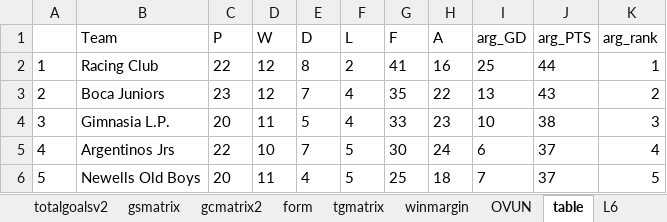
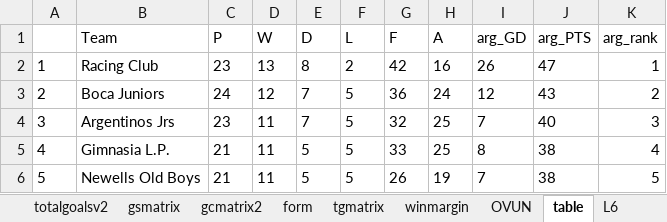
Before and after one commit to gitboyzorro5/Rsoccer, an Excel workbook: NL/ARG.xlsx, sheet table, drawn as a sheet; only a part is shown; values as stored, in another font and other column widths than the file's, no borders; the diff covers the shown part only; the diff names each change by its address in the sheet, - before the commit and + after, or states it on an @@ line.

```diff
--- a/NL/ARG.xlsx (sheet table)
+++ b/NL/ARG.xlsx (sheet table)
-C2 (P): 22
+C2 (P): 23
-D2 (W): 12
+D2 (W): 13
-G2 (F): 41
+G2 (F): 42
-I2 (arg_GD): 25
+I2 (arg_GD): 26
-J2 (arg_PTS): 44
+J2 (arg_PTS): 47
-C3 (P): 23
+C3 (P): 24
-F3:F4 (L): 4
+F3:F4 (L): 5
-G3 (F): 35
+G3 (F): 36
-H3 (A): 22
+H3 (A): 24
-I3 (arg_GD): 13
+I3 (arg_GD): 12
-B4 (Team): Gimnasia L.P.
+B4 (Team): Argentinos Jrs
-C4 (P): 20
+C4 (P): 23
-E4 (D): 5
+E4 (D): 7
-G4 (F): 33
+G4 (F): 32
-H4 (A): 23
+H4 (A): 25
-I4 (arg_GD): 10
+I4 (arg_GD): 7
-J4 (arg_PTS): 38
+J4 (arg_PTS): 40
-B5 (Team): Argentinos Jrs
+B5 (Team): Gimnasia L.P.
-C5 (P): 22
+C5 (P): 21
-D5 (W): 10
+D5 (W): 11
-E5 (D): 7
+E5 (D): 5
-G5 (F): 30
+G5 (F): 33
-H5 (A): 24
+H5 (A): 25
-I5 (arg_GD): 6
+I5 (arg_GD): 8
-J5:J6 (arg_PTS): 37
+J5:J6 (arg_PTS): 38
-C6 (P): 20
+C6 (P): 21
-E6 (D): 4
+E6 (D): 5
-G6 (F): 25
+G6 (F): 26
-H6 (A): 18
+H6 (A): 19
```
Also changed, not shown: 180 edited cells elsewhere in this sheet, sheet ARG, sheet winmargin, sheet L6, sheet gsmatrix, sheet gcmatrix2, sheet OVUN, 7 more sheets, NL/BRA.xlsx, NL/CHN.xlsx, 25 other files.
